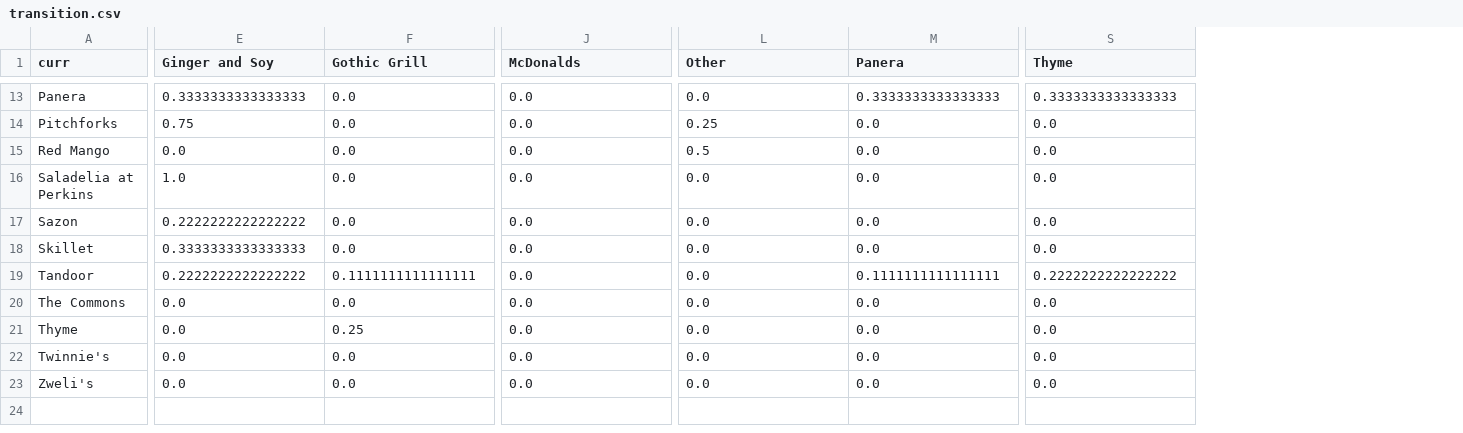
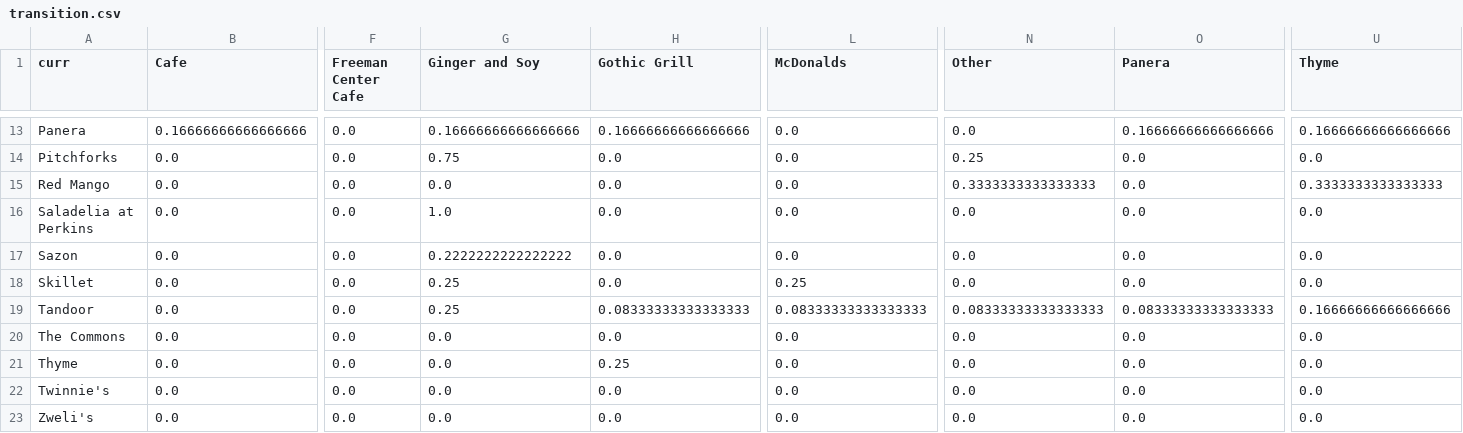
Before and after one commit to athursland/math242_final, a CSV file: transition.csv, drawn as a sheet; only a part is shown, gaps mark what is left out; addresses are those after the commit; the diff covers the shown part only; the diff names each change by its address in the sheet, - before the commit and + after, or states it on an @@ line.

```diff
--- a/transition.csv
+++ b/transition.csv
+column B (Cafe), rows 13-23: 0.16666666666666666 | 0.0 | 0.0 | 0.0 | 0.0 | 0.0 | 0.0 | 0.0 | 0.0 | 0.0 | 0.0
+column F (Freeman Center Cafe), rows 13-23: all 0.0
-G13 (Ginger and Soy): 0.3333333333333333
+G13 (Ginger and Soy): 0.16666666666666666
-H13 (Gothic Grill): 0.0
+H13 (Gothic Grill): 0.16666666666666666
-O13 (Panera): 0.3333333333333333
+O13 (Panera): 0.16666666666666666
-U13 (Thyme): 0.3333333333333333
+U13 (Thyme): 0.16666666666666666
-N15 (Other): 0.5
+N15 (Other): 0.3333333333333333
-U15 (Thyme): 0.0
+U15 (Thyme): 0.3333333333333333
-G18 (Ginger and Soy): 0.3333333333333333
+G18 (Ginger and Soy): 0.25
-L18 (McDonalds): 0.0
+L18 (McDonalds): 0.25
-G19 (Ginger and Soy): 0.2222222222222222
+G19 (Ginger and Soy): 0.25
-H19 (Gothic Grill): 0.1111111111111111
+H19 (Gothic Grill): 0.08333333333333333
-L19 (McDonalds): 0.0
+L19 (McDonalds): 0.08333333333333333
-N19 (Other): 0.0
+N19 (Other): 0.08333333333333333
-O19 (Panera): 0.1111111111111111
+O19 (Panera): 0.08333333333333333
-U19 (Thyme): 0.2222222222222222
+U19 (Thyme): 0.16666666666666666
```
Also changed, not shown: 36 edited cells elsewhere in this file, data.csv, 2 other files.
